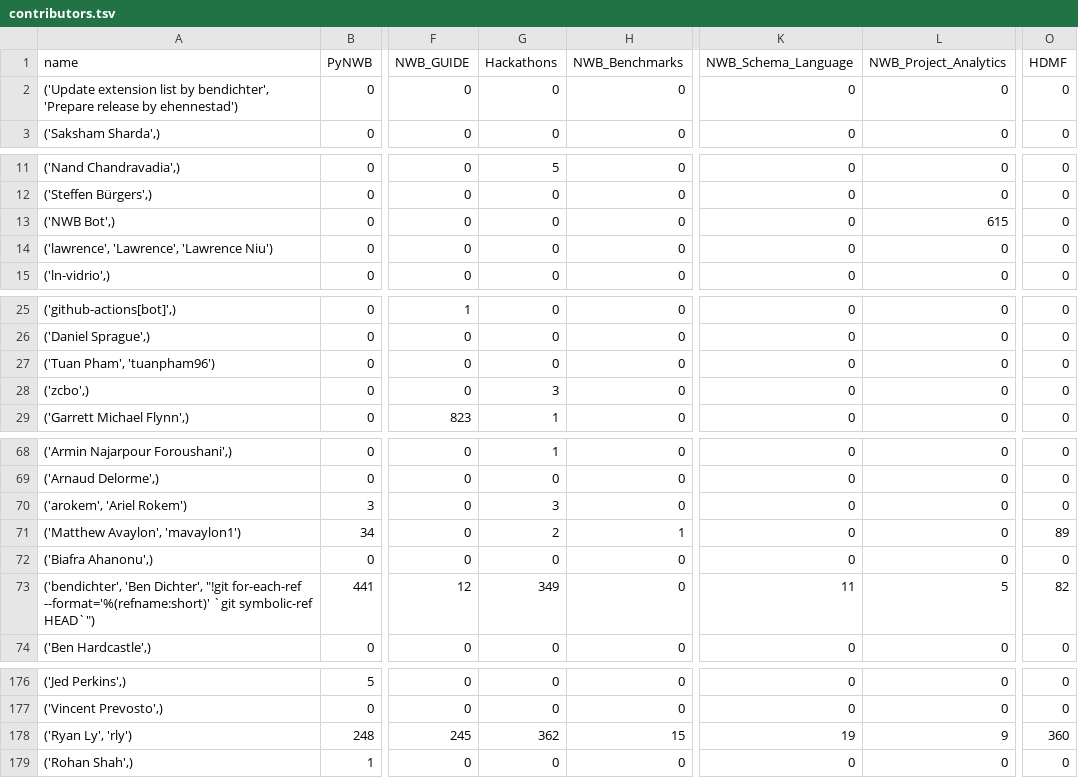
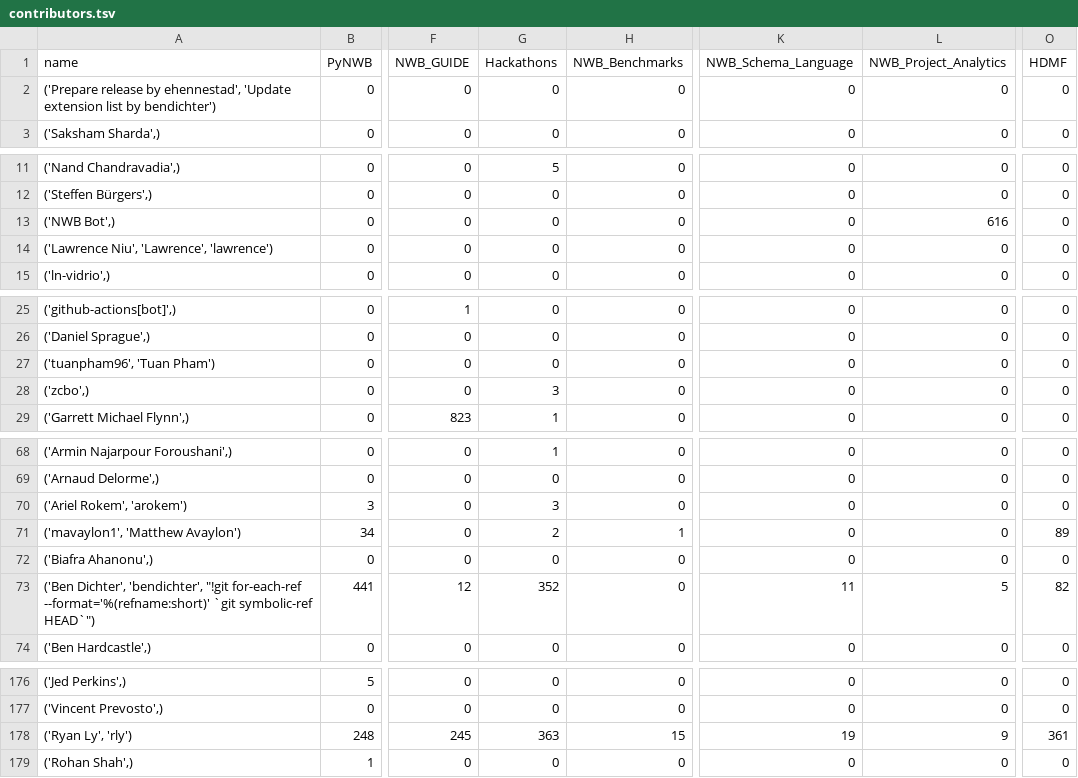
Before and after one commit to NeurodataWithoutBorders/nwb-project-analytics, a TSV file: data/contributors.tsv, drawn as a sheet; only a part is shown, gaps mark what is left out; the diff covers the shown part only; the diff names each change by its address in the sheet, - before the commit and + after, or states it on an @@ line.

```diff
--- a/data/contributors.tsv
+++ b/data/contributors.tsv
-A2 (name): ('Update extension list by bendichter', 'Prepare release by ehennestad')
+A2 (name): ('Prepare release by ehennestad', 'Update extension list by bendichter')
-L13 (NWB_Project_Analytics): 615
+L13 (NWB_Project_Analytics): 616
-A14 (name): ('lawrence', 'Lawrence', 'Lawrence Niu')
+A14 (name): ('Lawrence Niu', 'Lawrence', 'lawrence')
-A27 (name): ('Tuan Pham', 'tuanpham96')
+A27 (name): ('tuanpham96', 'Tuan Pham')
-A70 (name): ('arokem', 'Ariel Rokem')
+A70 (name): ('Ariel Rokem', 'arokem')
-A71 (name): ('Matthew Avaylon', 'mavaylon1')
+A71 (name): ('mavaylon1', 'Matthew Avaylon')
-A73 (name): ('bendichter', 'Ben Dichter', "!git for-each-ref…
+A73 (name): ('Ben Dichter', 'bendichter', "!git for-each-ref…
-G73 (Hackathons): 349
+G73 (Hackathons): 352
-G178 (Hackathons): 362
+G178 (Hackathons): 363
-O178 (HDMF): 360
+O178 (HDMF): 361
```
Also changed, not shown: 9 edited cells elsewhere in this file, data/dandi_nwb_stats.tsv, 2 other files.
